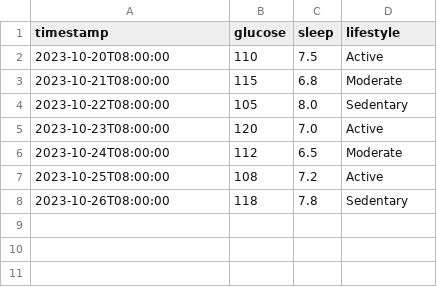
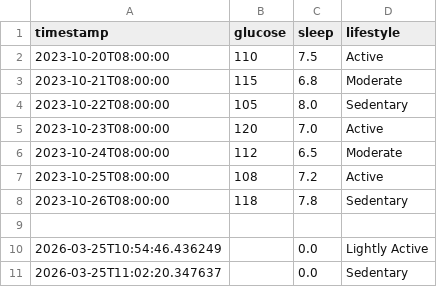
Before and after one commit to Deratheone/diabetes-risk-prediction, a CSV file: sensor_data.csv, drawn as a sheet; the diff names each change by its address in the sheet, - before the commit and + after, or states it on an @@ line.

```diff
--- a/sensor_data.csv
+++ b/sensor_data.csv
+row 9: (empty)
+row 10: 2026-03-25T10:54:46.436249 |  | 0.0 | Lightly Active
+row 11: 2026-03-25T11:02:20.347637 |  | 0.0 | Sedentary
```
Also changed, not shown: 2 other files.
